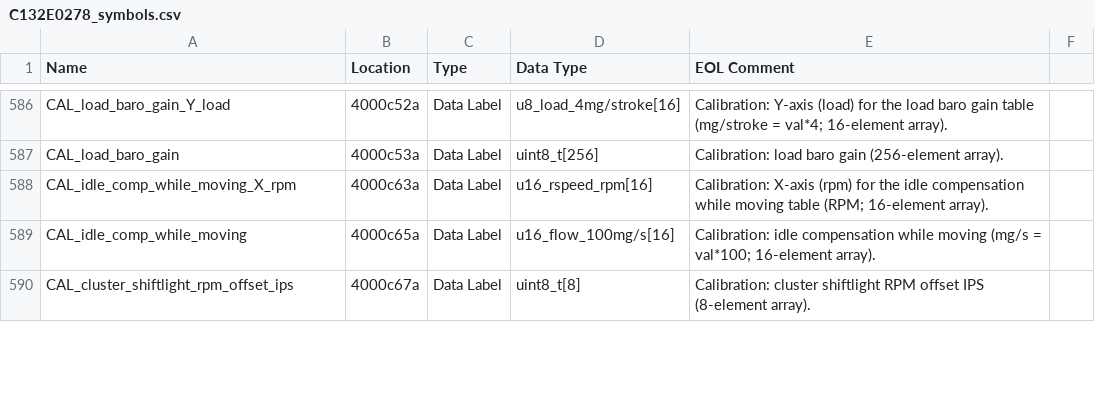
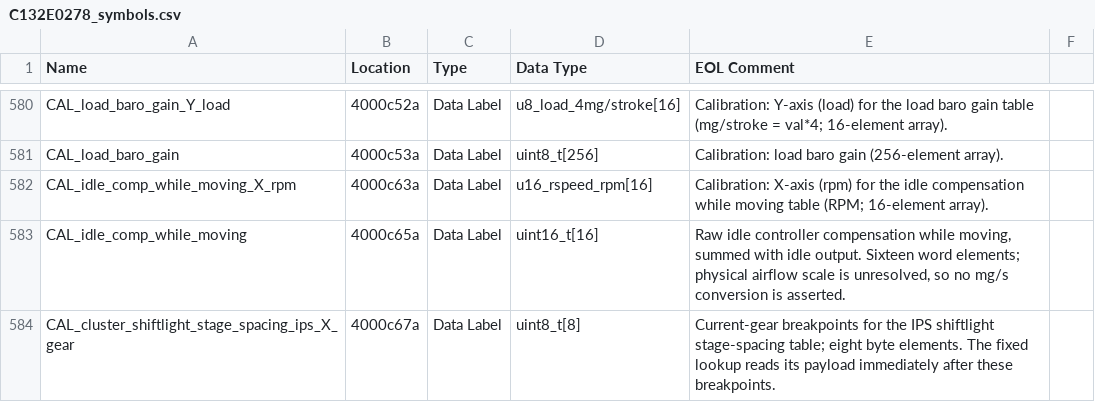
Before and after one commit to donour/LotusECU-T4e, a CSV file: disassembly/evora/C132E0278/C132E0278_symbols.csv, drawn as a sheet; only a part is shown, gaps mark what is left out; addresses are those after the commit; the diff covers the shown part only; the diff names each change by its address in the sheet, - before the commit and + after, or states it on an @@ line.

```diff
--- a/disassembly/evora/C132E0278/C132E0278_symbols.csv
+++ b/disassembly/evora/C132E0278/C132E0278_symbols.csv
-D583 (Data Type): u16_flow_100mg/s[16]
+D583 (Data Type): uint16_t[16]
-E583 (EOL Comment): Calibration: idle compensation while moving (mg/s = val*100; 16-element array).
+E583 (EOL Comment): Raw idle controller compensation while moving, summed with idle output. Sixteen word elements; physical airflow scale is unresolved, so no mg/s conversion is asserted.
-A584 (Name): CAL_cluster_shiftlight_rpm_offset_ips
+A584 (Name): CAL_cluster_shiftlight_stage_spacing_ips_X_gear
-E584 (EOL Comment): Calibration: cluster shiftlight RPM offset IPS (8-element array).
+E584 (EOL Comment): Current-gear breakpoints for the IPS shiftlight stage-spacing table; eight byte elements. The fixed lookup reads its payload immediately after these breakpoints.
```
Also changed, not shown: 3 added rows, 9 removed rows and 38 edited cells elsewhere in this file, disassembly/evora/B13200091/B13200091-symbols.csv, 4 other files.
